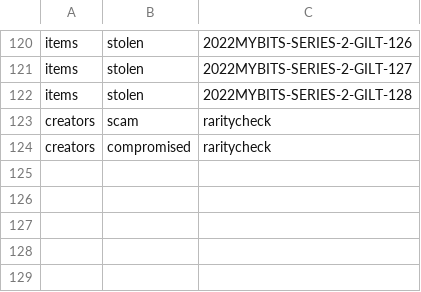
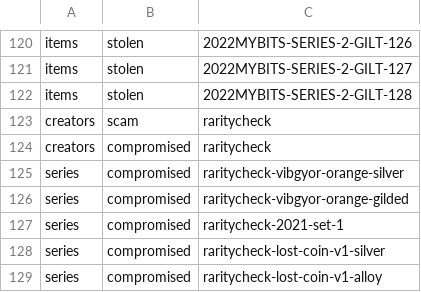
Before and after one commit to RaghavSood/collectibles, a CSV file: storage/sqlite/migrations/seeds/flags.csv, drawn as a sheet; only a part is shown, gaps mark what is left out; the diff names each change by its address in the sheet, - before the commit and + after, or states it on an @@ line.

Commit message:
seeds: apply compromise tag to RC series

```diff
--- a/storage/sqlite/migrations/seeds/flags.csv
+++ b/storage/sqlite/migrations/seeds/flags.csv
+row 125: series | compromised | raritycheck-vibgyor-orange-silver
+row 126: series | compromised | raritycheck-vibgyor-orange-gilded
+row 127: series | compromised | raritycheck-2021-set-1
+row 128: series | compromised | raritycheck-lost-coin-v1-silver
+row 129: series | compromised | raritycheck-lost-coin-v1-alloy
```
